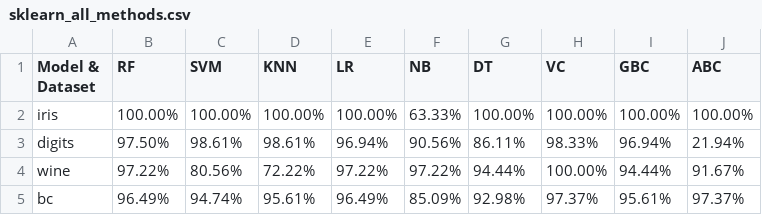
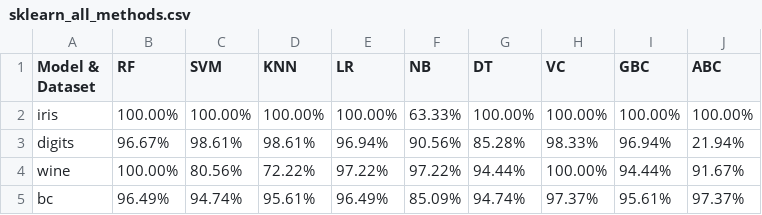
Before and after one commit to cjessop/HeimPy, a CSV file: src/sklearn_all_methods.csv, drawn as a sheet.

```diff
--- a/src/sklearn_all_methods.csv
+++ b/src/sklearn_all_methods.csv
@@ -2,4 +2,4 @@ Model & Dataset,RF,SVM,KNN,LR,NB,DT,VC,GBC,ABC
 iris,100.00%,100.00%,100.00%,100.00%,63.33%,100.00%,100.00%,100.00%,100.00%
-digits,97.50%,98.61%,98.61%,96.94%,90.56%,86.11%,98.33%,96.94%,21.94%
-wine,97.22%,80.56%,72.22%,97.22%,97.22%,94.44%,100.00%,94.44%,91.67%
-bc,96.49%,94.74%,95.61%,96.49%,85.09%,92.98%,97.37%,95.61%,97.37%
+digits,96.67%,98.61%,98.61%,96.94%,90.56%,85.28%,98.33%,96.94%,21.94%
+wine,100.00%,80.56%,72.22%,97.22%,97.22%,94.44%,100.00%,94.44%,91.67%
+bc,96.49%,94.74%,95.61%,96.49%,85.09%,94.74%,97.37%,95.61%,97.37%
```
Also changed, not shown: 18 other files.
